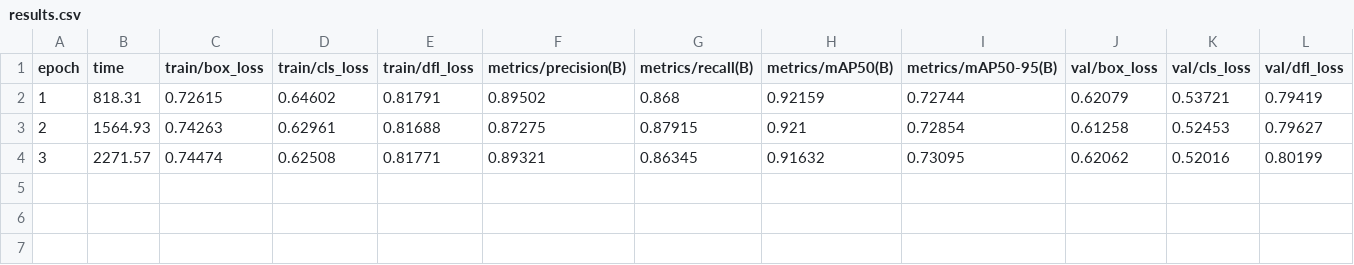
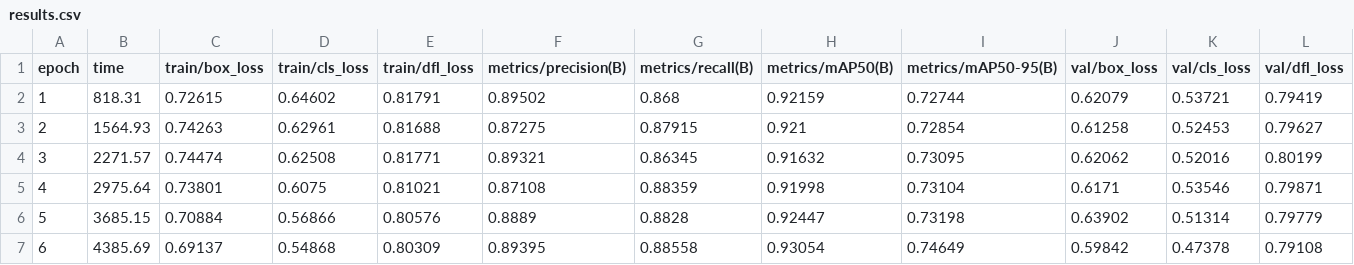
Before and after one commit to NeelakandanNC/jev-experiments, a CSV file: 02-jev-screen-control/models/checkpoints/results.csv, drawn as a sheet; only a part is shown; rows hold the shown columns only; the diff names each change by its address in the sheet, - before the commit and + after, or states it on an @@ line.

```diff
--- a/02-jev-screen-control/models/checkpoints/results.csv
+++ b/02-jev-screen-control/models/checkpoints/results.csv
+row 5: 4 | 2975.64 | 0.73801 | 0.6075 | 0.81021 | 0.87108 | 0.88359 | 0.91998 | 0.73104 | 0.6171 | 0.53546 | 0.79871
+row 6: 5 | 3685.15 | 0.70884 | 0.56866 | 0.80576 | 0.8889 | 0.8828 | 0.92447 | 0.73198 | 0.63902 | 0.51314 | 0.79779
+row 7: 6 | 4385.69 | 0.69137 | 0.54868 | 0.80309 | 0.89395 | 0.88558 | 0.93054 | 0.74649 | 0.59842 | 0.47378 | 0.79108
```
Also changed, not shown: 1 other file.
